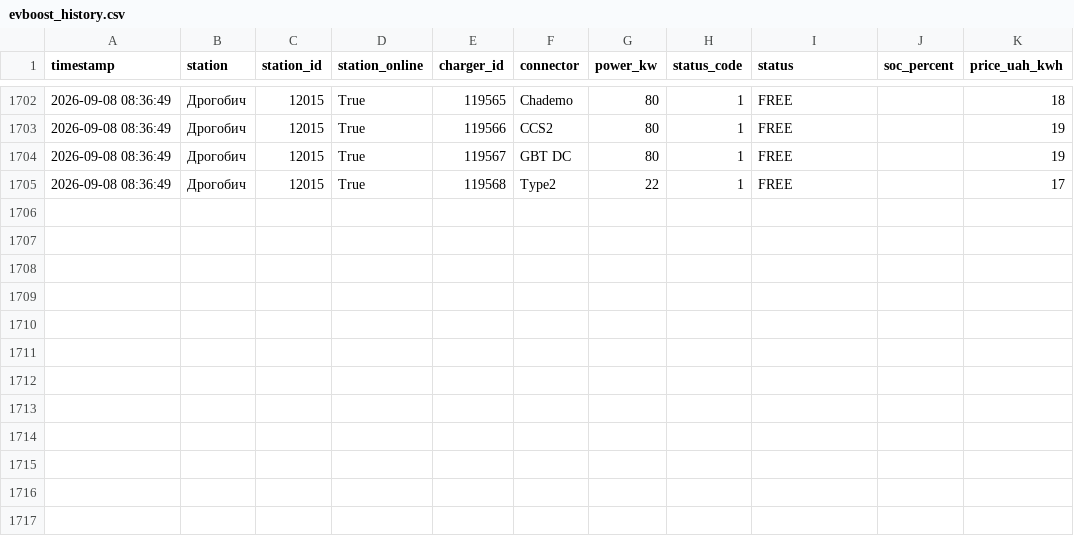
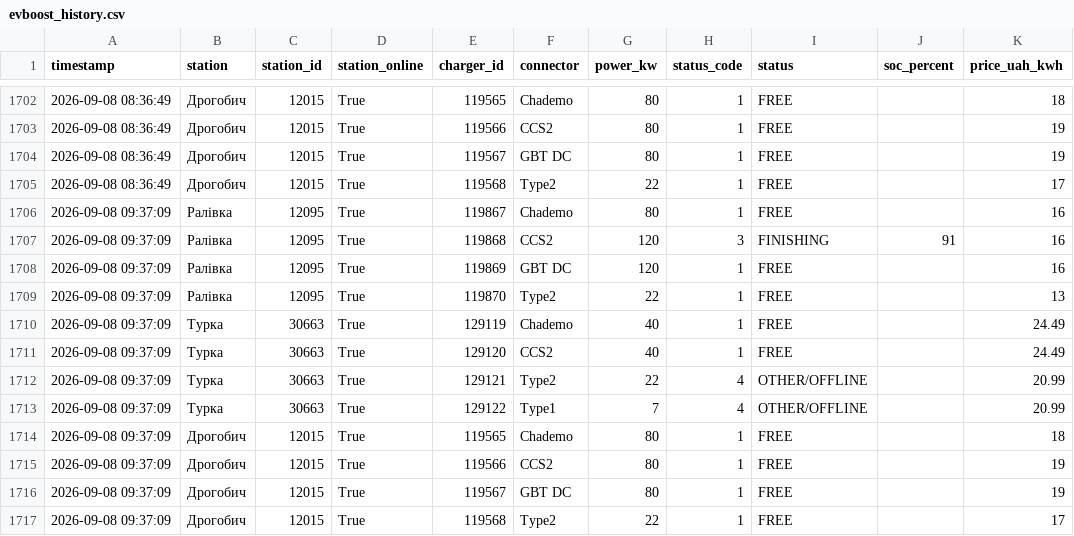
Before and after one commit to tershivskynazar-cpu/monitor-ev, a CSV file: data/evboost_history.csv, drawn as a sheet; only a part is shown, gaps mark what is left out.

```diff
--- a/data/evboost_history.csv
+++ b/data/evboost_history.csv
@@ -1705 +1705,13 @@
 2026-09-08 08:36:49,Дрогобич,12015,True,119568,Type2,22,1,FREE,,17
+2026-09-08 09:37:09,Ралівка,12095,True,119867,Chademo,80,1,FREE,,16
+2026-09-08 09:37:09,Ралівка,12095,True,119868,CCS2,120,3,FINISHING,91,16
+2026-09-08 09:37:09,Ралівка,12095,True,119869,GBT DC,120,1,FREE,,16
+2026-09-08 09:37:09,Ралівка,12095,True,119870,Type2,22,1,FREE,,13
+2026-09-08 09:37:09,Турка,30663,True,129119,Chademo,40,1,FREE,,24.49
+2026-09-08 09:37:09,Турка,30663,True,129120,CCS2,40,1,FREE,,24.49
+2026-09-08 09:37:09,Турка,30663,True,129121,Type2,22,4,OTHER/OFFLINE,,20.99
+2026-09-08 09:37:09,Турка,30663,True,129122,Type1,7,4,OTHER/OFFLINE,,20.99
+2026-09-08 09:37:09,Дрогобич,12015,True,119565,Chademo,80,1,FREE,,18
+2026-09-08 09:37:09,Дрогобич,12015,True,119566,CCS2,80,1,FREE,,19
+2026-09-08 09:37:09,Дрогобич,12015,True,119567,GBT DC,80,1,FREE,,19
+2026-09-08 09:37:09,Дрогобич,12015,True,119568,Type2,22,1,FREE,,17
```
Also changed, not shown: 1 other file.
